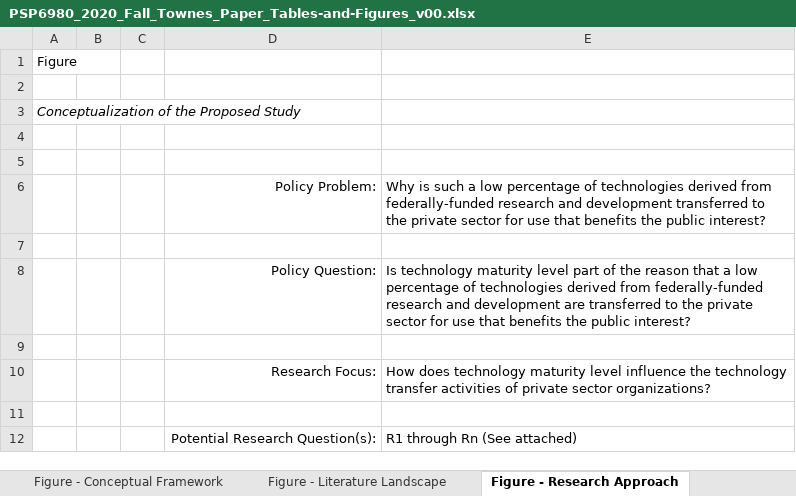
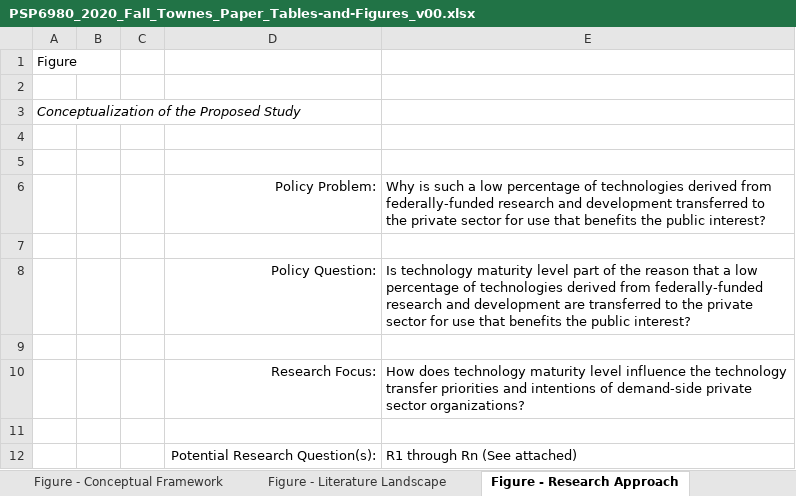
Before and after one commit to SLU-Courses-Townes/PSP6980, an Excel workbook: Docs/PSP6980_2020_Fall_Townes_Paper_Tables-and-Figures_v00.xlsx, sheet Figure - Research Approach, drawn as a sheet; values as stored, in another font and other column widths than the file's, no borders; charts and pictures not drawn; the diff names each change by its address in the sheet, - before the commit and + after, or states it on an @@ line.

Commit message:
Minor edit to figure on research approach

```diff
--- a/Docs/PSP6980_2020_Fall_Townes_Paper_Tables-and-Figures_v00.xlsx (sheet Figure - Research Approach)
+++ b/Docs/PSP6980_2020_Fall_Townes_Paper_Tables-and-Figures_v00.xlsx (sheet Figure - Research Approach)
-E10: …technology transfer activities of private sector…
+E10: …technology transfer priorities and intentions of demand-side private sector…
```
Also changed, not shown: charts or pictures.
